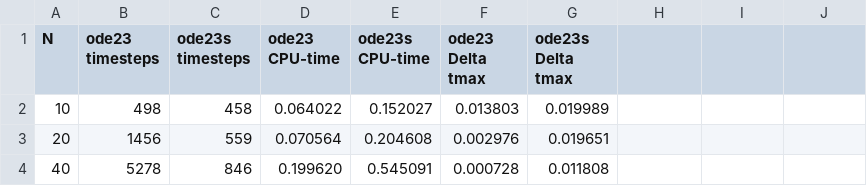
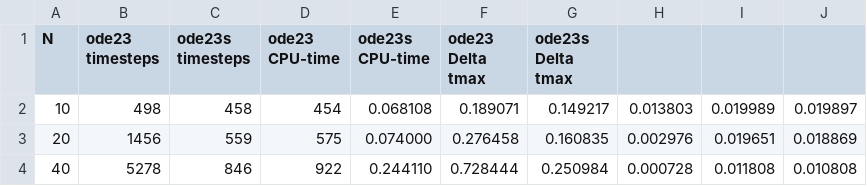
Before and after one commit to jinnik/CE3, a CSV file: part4_solver_comparison.csv, drawn as a sheet.

Commit message:
Optimize ode23s a bit. Works better with 'jpattern'.
But how are we suppose to put this stupid table in the report?!

\resizebox to the rescue I guess.

```diff
--- a/part4_solver_comparison.csv
+++ b/part4_solver_comparison.csv
@@ -1,4 +1,4 @@
 N;ode23 timesteps;ode23s timesteps;ode23 CPU-time;ode23s CPU-time;ode23 Delta tmax;ode23s Delta tmax
-10;498;458;0.064022;0.152027;0.013803;0.019989
-20;1456;559;0.070564;0.204608;0.002976;0.019651
-40;5278;846;0.199620;0.545091;0.000728;0.011808
+10;498;458;454;0.068108;0.189071;0.149217;0.013803;0.019989;0.019897
+20;1456;559;575;0.074000;0.276458;0.160835;0.002976;0.019651;0.018869
+40;5278;846;922;0.244110;0.728444;0.250984;0.000728;0.011808;0.010808
```
Also changed, not shown: 2 other files.
